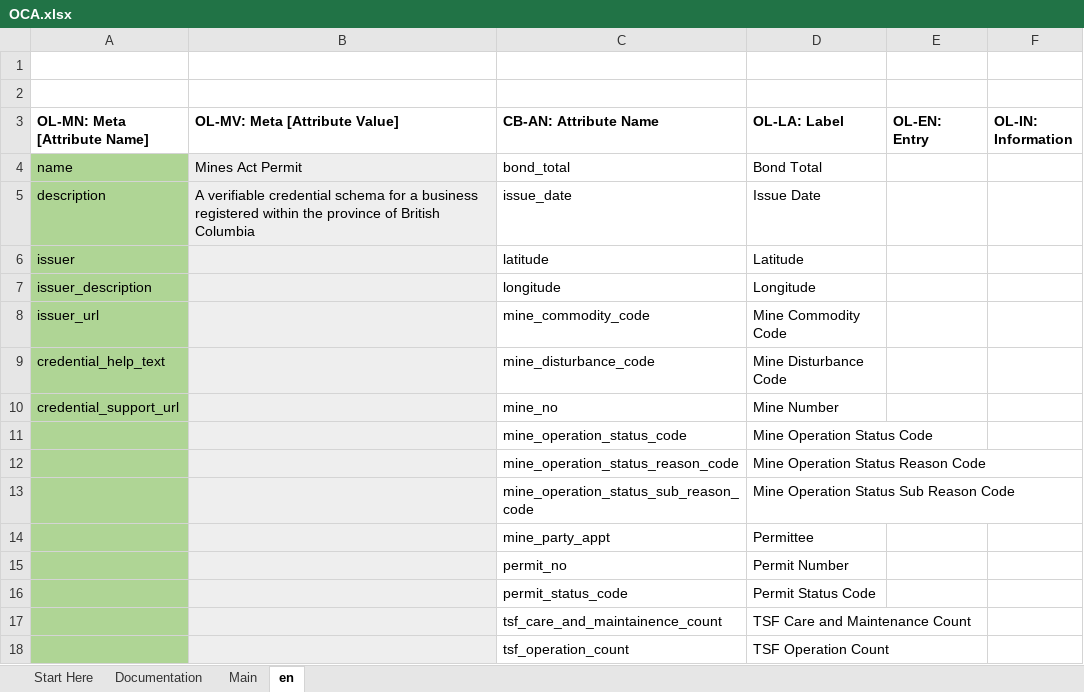
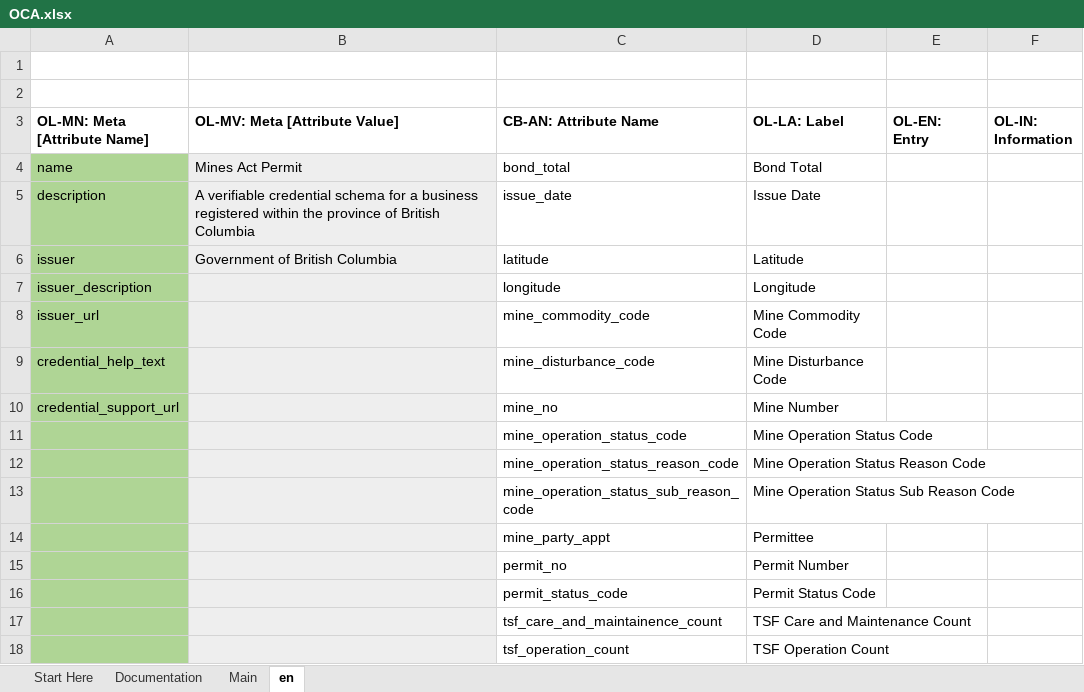
Before and after one commit to bcgov/aries-oca-bundles, an Excel workbook: OCABundles/schema/bcgov-digital-trust/mines-act-permit-0_3/OCA.xlsx, sheet en, drawn as a sheet; values as stored, in another font and other column widths than the file's, no borders; conditional formats not drawn; the diff names each change by its address in the sheet, - before the commit and + after, or states it on an @@ line.

Commit message:
Add issuer to Mines Act Bundle
Signed-off-by: Stephen Curran <swcurran@gmail.com>

```diff
--- a/OCABundles/schema/bcgov-digital-trust/mines-act-permit-0_3/OCA.xlsx (sheet en)
+++ b/OCABundles/schema/bcgov-digital-trust/mines-act-permit-0_3/OCA.xlsx (sheet en)
-B6 (OL-MV: Meta [Attribute Value]): (empty)
+B6 (OL-MV: Meta [Attribute Value]): Government of British Columbia
```
Also changed, not shown: charts or pictures, OCABundles/schema/bcgov-digital-trust/mines-act-permit-1_1_1/OCA.xlsx, 2 other files.
